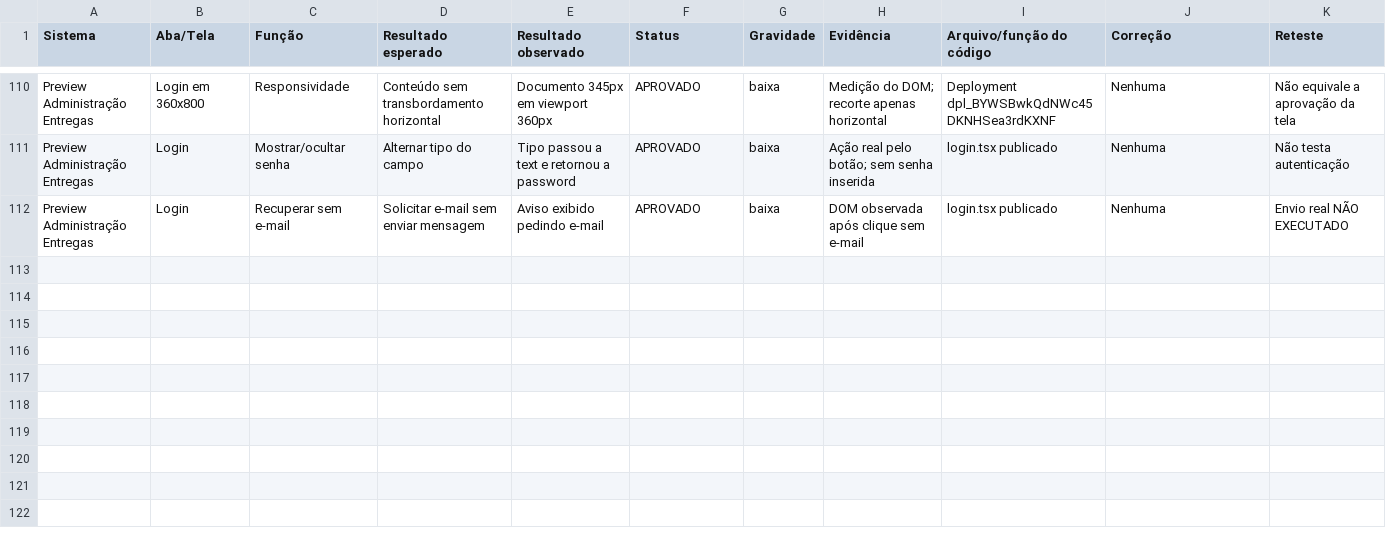
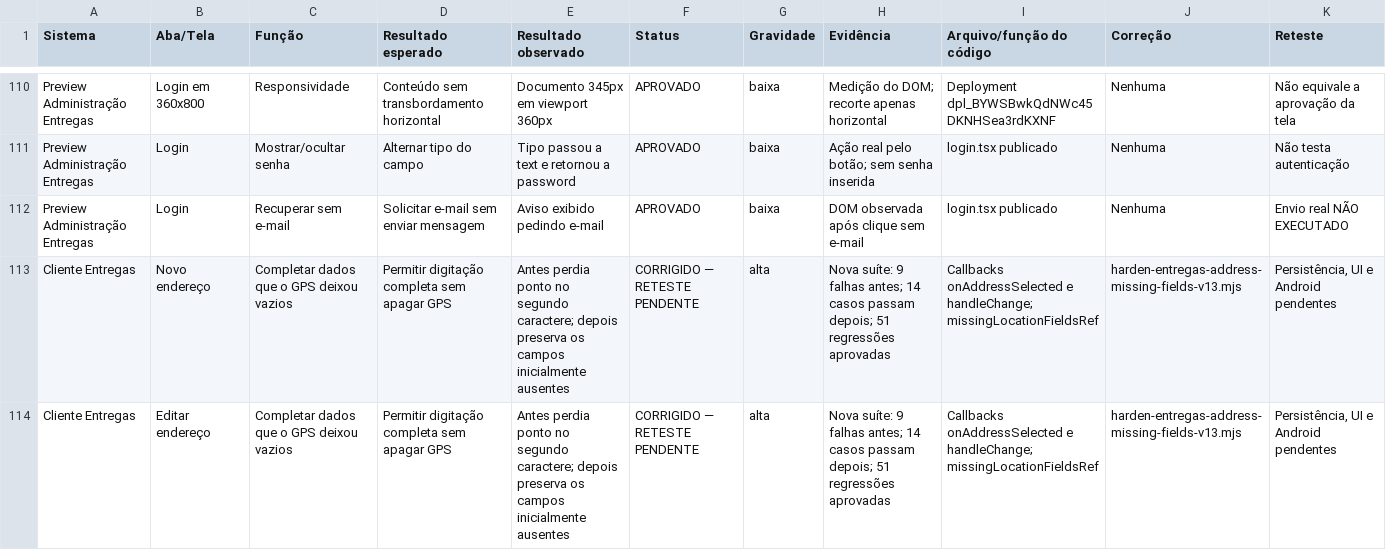
Before and after one commit to apoistecnologia-gif/apois-superapp, a CSV file: docs/auditoria-20261107/MATRIZ.csv, drawn as a sheet; only a part is shown, gaps mark what is left out.

Commit message:
fix(entregas): retain GPS throughout completion of initially missing address fields
Reproduce nine failures across create/edit callbacks. Track fields missing from the selected or loaded address and preserve invalidation for identified locations. All 51 isolated regressions pass.

```diff
--- a/docs/auditoria-20261107/MATRIZ.csv
+++ b/docs/auditoria-20261107/MATRIZ.csv
@@ -112 +112,3 @@ Preview Administração Entregas,Login,Mostrar/ocultar senha,Alternar tipo do ca
 Preview Administração Entregas,Login,Recuperar sem e-mail,Solicitar e-mail sem enviar mensagem,Aviso exibido pedindo e-mail,APROVADO,baixa,DOM observada após clique sem e-mail,login.tsx publicado,Nenhuma,Envio real NÃO EXECUTADO
+Cliente Entregas,Novo endereço,Completar dados que o GPS deixou vazios,Permitir digitação completa sem apagar GPS,Antes perdia ponto no segundo caractere; depois preserva os campos inicialmente ausentes,CORRIGIDO — RETESTE PENDENTE,alta,Nova suíte: 9 falhas antes; 14 casos passam depois; 51 regressões aprovadas,Callbacks onAddressSelected e handleChange; missingLocationFieldsRef,harden-entregas-address-missing-fields-v13.mjs,"Persistência, UI e Android pendentes"
+Cliente Entregas,Editar endereço,Completar dados que o GPS deixou vazios,Permitir digitação completa sem apagar GPS,Antes perdia ponto no segundo caractere; depois preserva os campos inicialmente ausentes,CORRIGIDO — RETESTE PENDENTE,alta,Nova suíte: 9 falhas antes; 14 casos passam depois; 51 regressões aprovadas,Callbacks onAddressSelected e handleChange; missingLocationFieldsRef,harden-entregas-address-missing-fields-v13.mjs,"Persistência, UI e Android pendentes"
```
Also changed, not shown: 7 other files.
